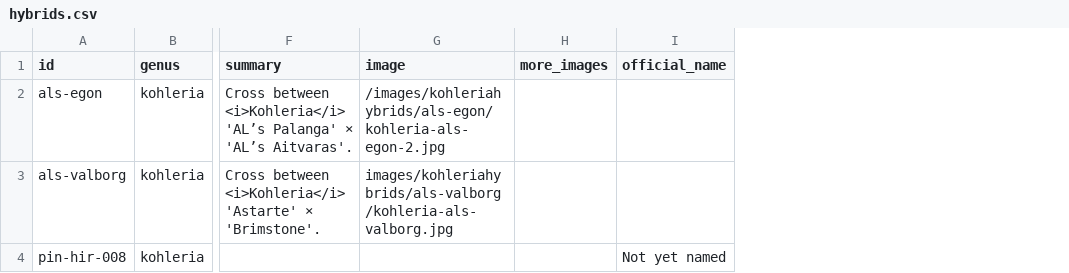
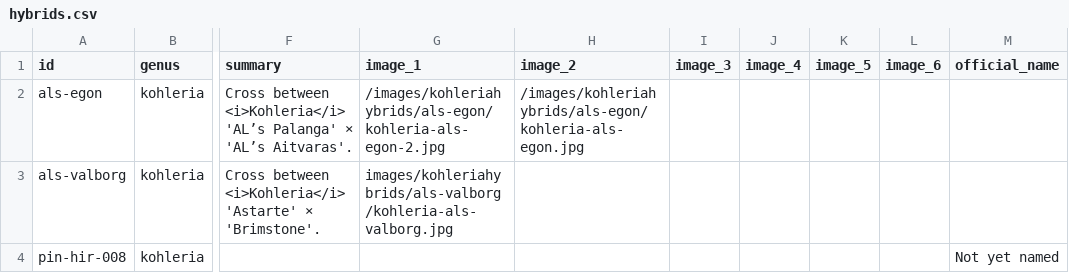
Before and after one commit to LedinsPlants/ledinsplants.github.io, a CSV file: hybrids.csv, drawn as a sheet; only a part is shown, gaps mark what is left out; removed rows and columns are numbered as before the commit, all else as after; the diff names each change by its address in the sheet, - before the commit and + after, or states it on an @@ line.

```diff
--- a/hybrids.csv
+++ b/hybrids.csv
-column H (more_images), empty
+column H (image_2), row 2: /images/kohleriahybrids/als-egon/kohleria-als-egon.jpg
+column I (image_3), empty
+column J (image_4), empty
+column K (image_5), empty
+column L (image_6), empty
-G1: image
+G1: image_1
```
Also changed, not shown: 2 other files.
